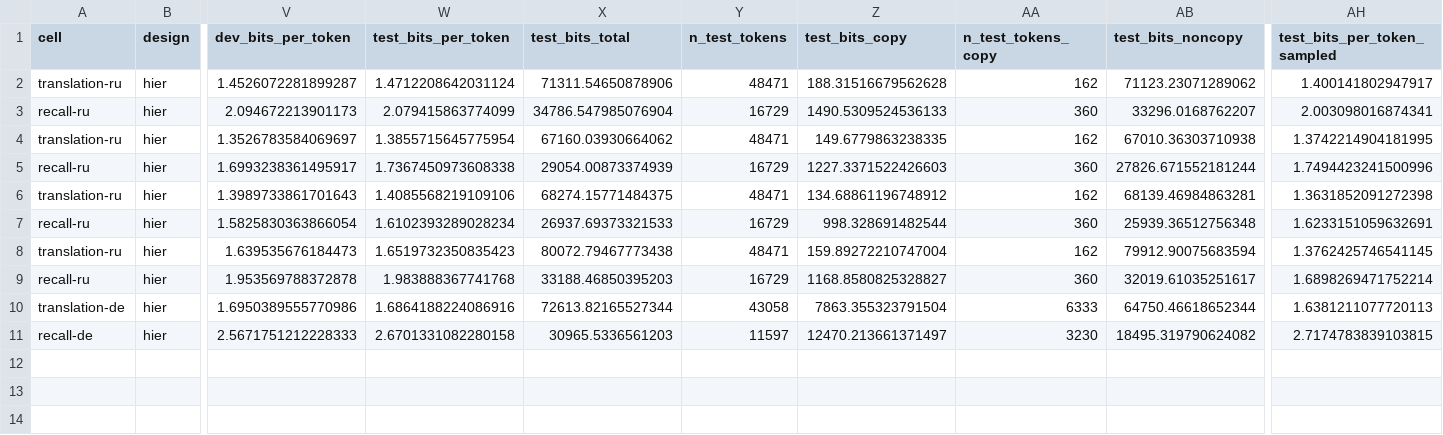
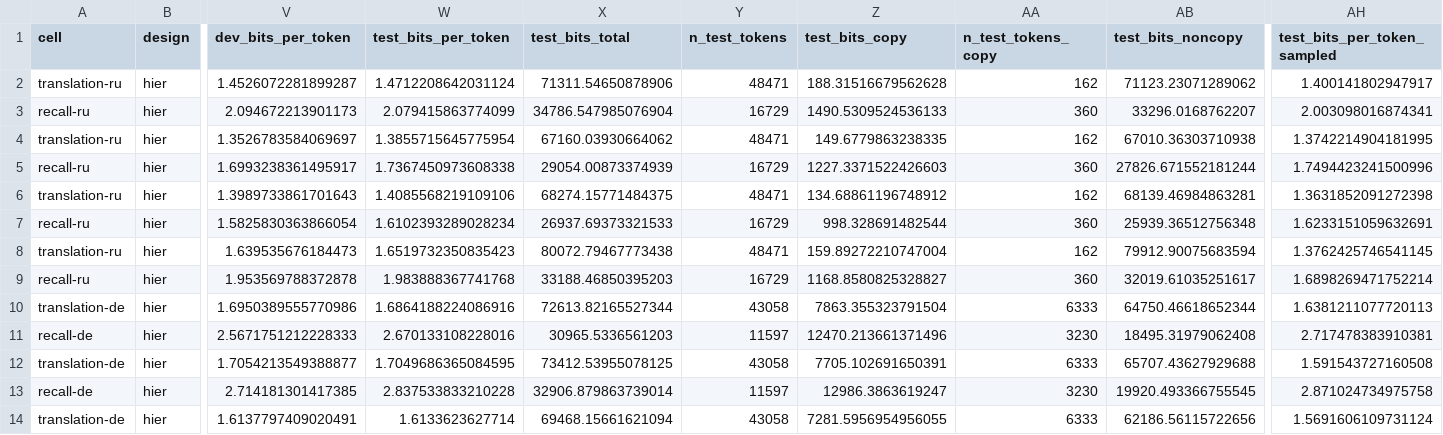
Before and after one commit to sirotenkogeorgii/prefix-programs, a CSV file: results_sync/hier2_lang_meas.csv, drawn as a sheet; only a part is shown, gaps mark what is left out; rows hold the shown columns only; the diff names each change by its address in the sheet, - before the commit and + after, or states it on an @@ line.

Commit message:
Sync results from Colab

```diff
--- a/results_sync/hier2_lang_meas.csv
+++ b/results_sync/hier2_lang_meas.csv
-W11 (test_bits_per_token): 2.6701331082280158
+W11 (test_bits_per_token): 2.670133108228016
-Z11 (test_bits_copy): 12470.213661371497
+Z11 (test_bits_copy): 12470.213661371496
-AB11 (test_bits_noncopy): 18495.319790624082
+AB11 (test_bits_noncopy): 18495.31979062408
-AH11 (test_bits_per_token_sampled): 2.7174783839103815
+AH11 (test_bits_per_token_sampled): 2.717478383910381
+row 12: translation-de | hier | 1.7054213549388877 | 1.7049686365084595 | 73412.53955078125 | 43058 | 7705.102691650391 | 6333 | 65707.43627929688 | 1.591543727160508
+row 13: recall-de | hier | 2.714181301417385 | 2.837533833210228 | 32906.879863739014 | 11597 | 12986.3863619247 | 3230 | 19920.493366755545 | 2.871024734975758
+row 14: translation-de | hier | 1.6137797409020491 | 1.6133623627714 | 69468.15661621094 | 43058 | 7281.5956954956055 | 6333 | 62186.56115722656 | 1.5691606109731124
```
Also changed, not shown: 7 other files.
